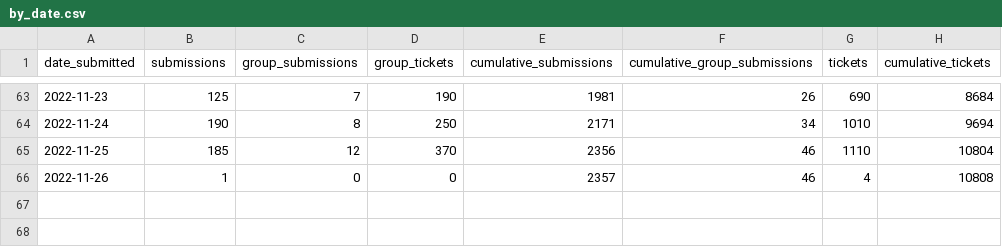
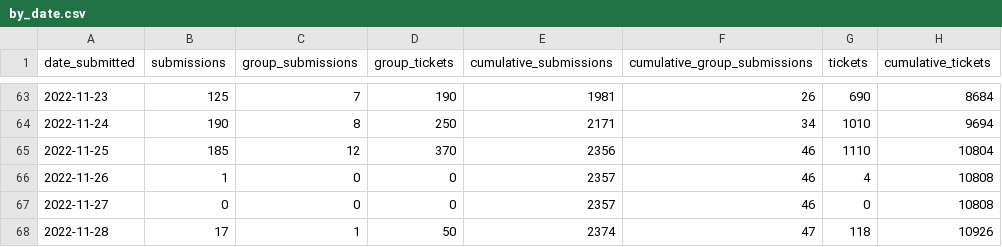
Before and after one commit to open-innovations/leeds-2023, a CSV file: docs/_data/metrics/ballot/by_date.csv, drawn as a sheet; only a part is shown, gaps mark what is left out; the diff names each change by its address in the sheet, - before the commit and + after, or states it on an @@ line.

```diff
--- a/docs/_data/metrics/ballot/by_date.csv
+++ b/docs/_data/metrics/ballot/by_date.csv
+row 67: 2022-11-27 | 0 | 0 | 0 | 2357 | 46 | 0 | 10808
+row 68: 2022-11-28 | 17 | 1 | 50 | 2374 | 47 | 118 | 10926
```
Also changed, not shown: data/metrics/ballot/ballot_entries.csv, data/metrics/ballot/ballot_group_entries.csv, 8 other files.
